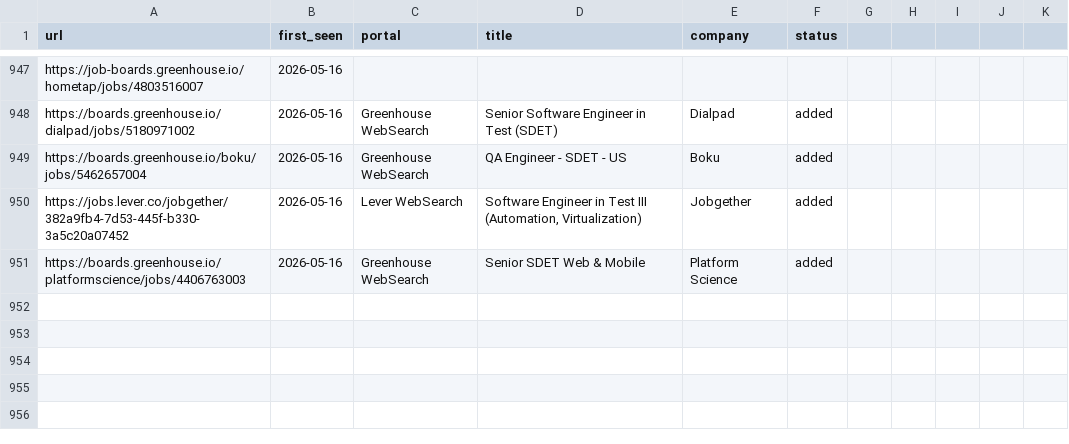
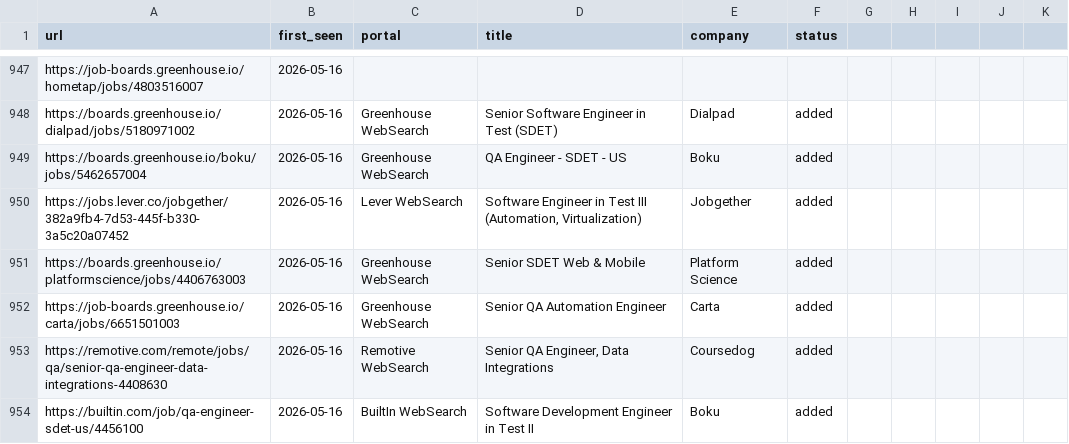
Before and after one commit to ahmets34/career-ops, a TSV file: data/scan-history.tsv, drawn as a sheet; only a part is shown, gaps mark what is left out.

```diff
--- a/data/scan-history.tsv
+++ b/data/scan-history.tsv
@@ -951 +951,4 @@ https://jobs.lever.co/jobgether/382a9fb4-7d53-445f-b330-3a5c20a07452	2026-05-16
 https://boards.greenhouse.io/platformscience/jobs/4406763003	2026-05-16	Greenhouse WebSearch	Senior SDET Web & Mobile	Platform Science	added
+https://job-boards.greenhouse.io/carta/jobs/6651501003	2026-05-16	Greenhouse WebSearch	Senior QA Automation Engineer	Carta	added
+https://remotive.com/remote/jobs/qa/senior-qa-engineer-data-integrations-4408630	2026-05-16	Remotive WebSearch	Senior QA Engineer, Data Integrations	Coursedog	added
+https://builtin.com/job/qa-engineer-sdet-us/4456100	2026-05-16	BuiltIn WebSearch	Software Development Engineer in Test II	Boku	added
```
Also changed, not shown: 1 other file.
